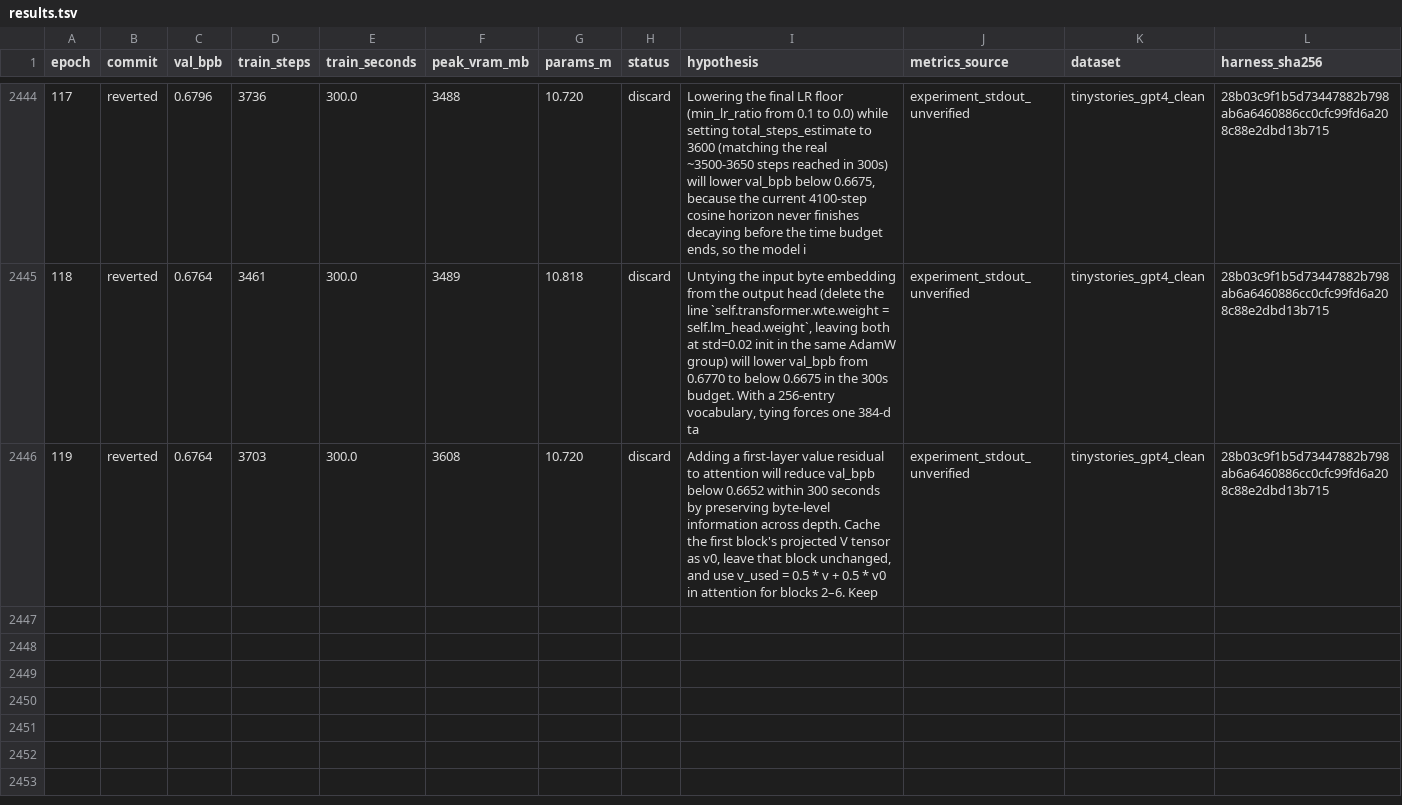
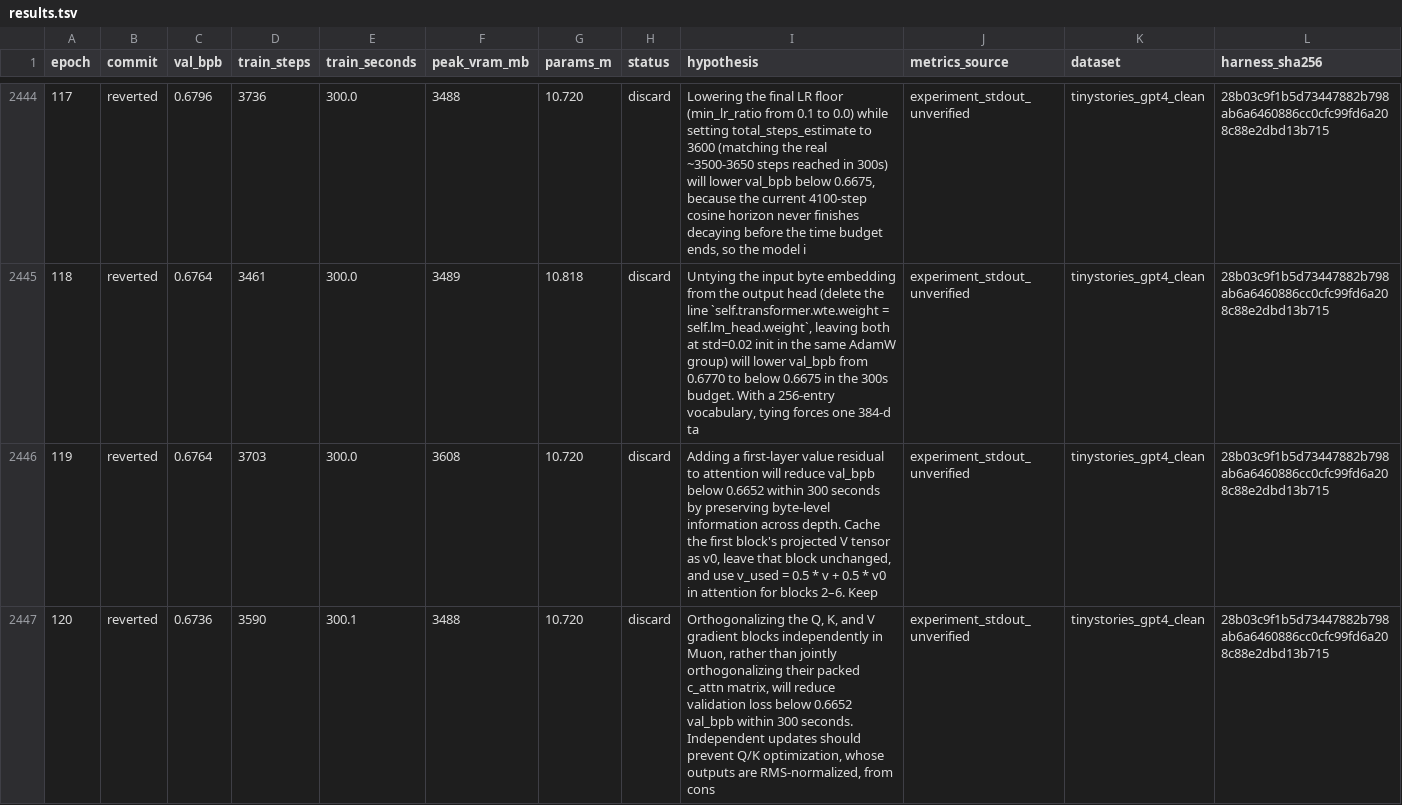
Before and after one commit to DervinEvolve/Research-Lab, a TSV file: results.tsv, drawn as a sheet; only a part is shown, gaps mark what is left out; rows hold the shown columns only; the diff names each change by its address in the sheet, - before the commit and + after, or states it on an @@ line.

Commit message:
results: epoch 120 — discard (val_bpb 0.6736, unverified)
Metrics-Source: experiment_stdout_unverified
Dataset: tinystories_gpt4_clean
Harness-SHA256: 28b03c9f1b5d73447882b798ab6a6460886cc0cfc99fd6a208c88e2dbd13b715
Train-Wall-Seconds: 335.6
Runner-Flow: keep-1

```diff
--- a/results.tsv
+++ b/results.tsv
+row 2447: 120 | reverted | 0.6736 | 3590 | 300.1 | 3488 | 10.720 | discard | Orthogonalizing the Q, K, and V gradient blocks independently in Muon, rather than jointly orthogonalizing their packed c_attn matrix, will reduce validation loss below 0.6652 val_bpb within 300 seconds. Independent updates should prevent Q/K optimization, whose outputs are RMS-normalized, from cons | experiment_stdout_unverified | tinystories_gpt4_clean | 28b03c9f1b5d73447882b798ab6a6460886cc0cfc99fd6a208c88e2dbd13b715
```
